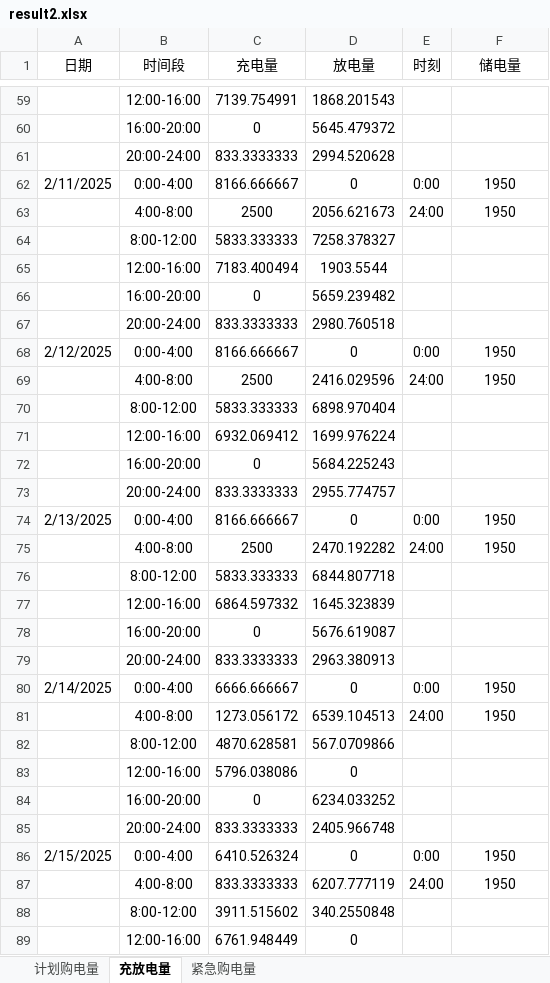
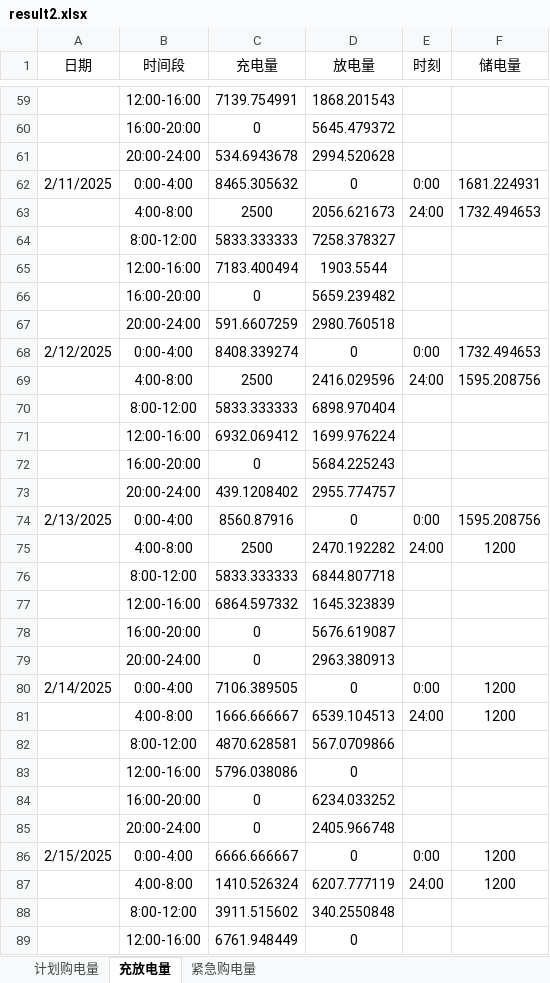
Before and after one commit to yyuwei66-sketch/CUMCM_2026, an Excel workbook: submit/results/result2.xlsx, sheet 充放电量, drawn as a sheet; only a part is shown, gaps mark what is left out; values as stored, in another font and other column widths than the file's, no borders; the diff covers the shown part only; the diff names each change by its address in the sheet, - before the commit and + after, or states it on an @@ line.

```diff
--- a/submit/results/result2.xlsx (sheet 充放电量)
+++ b/submit/results/result2.xlsx (sheet 充放电量)
-C61 (充电量): 833.3333333
+C61 (充电量): 534.6943678
-C62 (充电量): 8166.666667
+C62 (充电量): 8465.305632
-F62 (储电量): 1950
+F62 (储电量): 1681.224931
-F63 (储电量): 1950
+F63 (储电量): 1732.494653
-C67 (充电量): 833.3333333
+C67 (充电量): 591.6607259
-C68 (充电量): 8166.666667
+C68 (充电量): 8408.339274
-F68 (储电量): 1950
+F68 (储电量): 1732.494653
-F69 (储电量): 1950
+F69 (储电量): 1595.208756
-C73 (充电量): 833.3333333
+C73 (充电量): 439.1208402
-C74 (充电量): 8166.666667
+C74 (充电量): 8560.87916
-F74 (储电量): 1950
+F74 (储电量): 1595.208756
-F75 (储电量): 1950
+F75 (储电量): 1200
-C79 (充电量): 833.3333333
+C79 (充电量): 0
-C80 (充电量): 6666.666667
+C80 (充电量): 7106.389505
-F80:F81 (储电量): 1950
+F80:F81 (储电量): 1200
-C81 (充电量): 1273.056172
+C81 (充电量): 1666.666667
-C85 (充电量): 833.3333333
+C85 (充电量): 0
-C86 (充电量): 6410.526324
+C86 (充电量): 6666.666667
-F86:F87 (储电量): 1950
+F86:F87 (储电量): 1200
-C87 (充电量): 833.3333333
+C87 (充电量): 1410.526324
```
Also changed, not shown: 1320 edited cells elsewhere in this sheet, sheet 计划购电量, submit/results/result4-2.xlsx, 6 other files.
